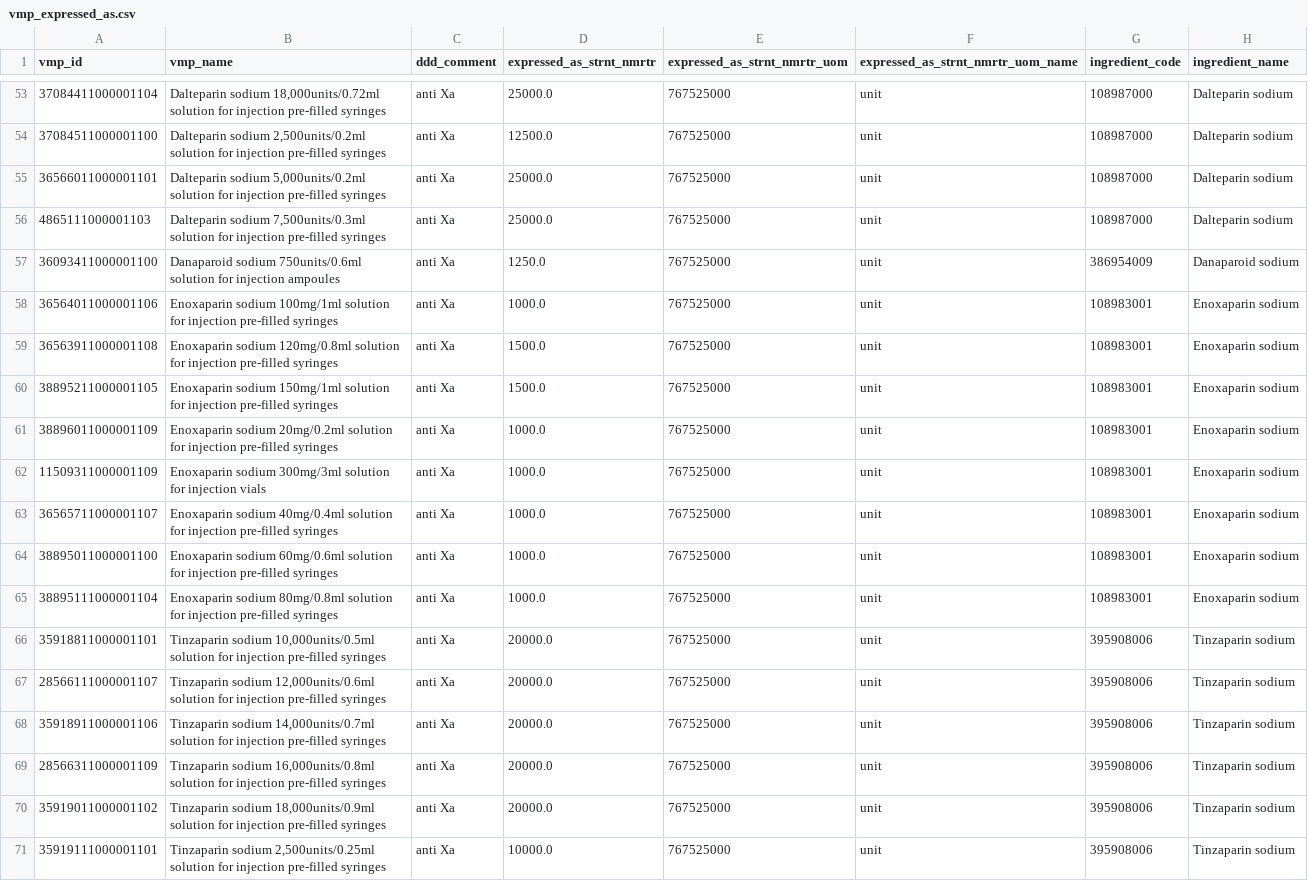
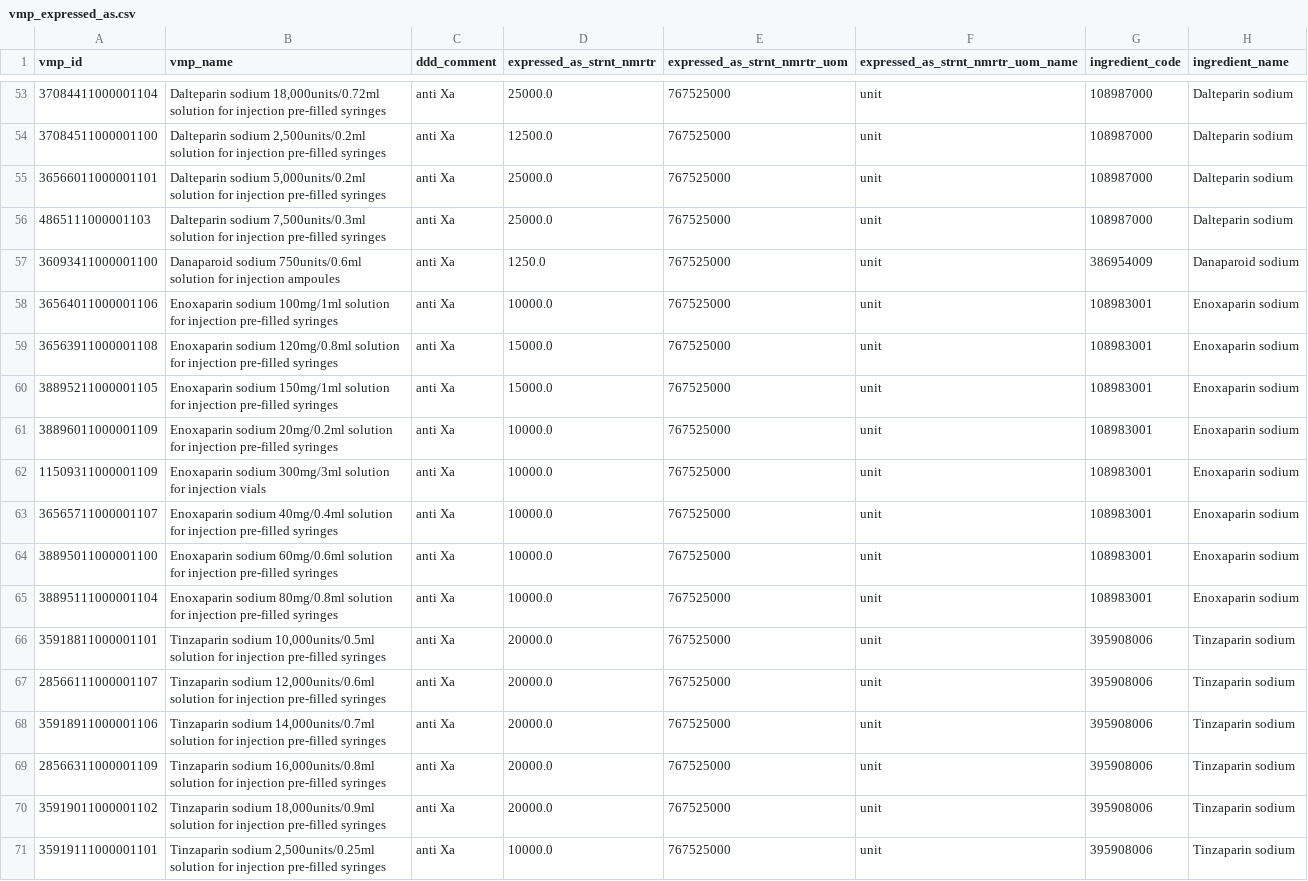
Before and after one commit to bennettoxford/openprescribing-hospitals, a CSV file: pipeline/atc_ddd/ddd_comments/vmp_expressed_as.csv, drawn as a sheet; only a part is shown, gaps mark what is left out.

Commit message:
update expressed as csv

```diff
--- a/pipeline/atc_ddd/ddd_comments/vmp_expressed_as.csv
+++ b/pipeline/atc_ddd/ddd_comments/vmp_expressed_as.csv
@@ -57,10 +57,10 @@ vmp_id,vmp_name,ddd_comment,expressed_as_strnt_nmrtr,expressed_as_strnt_nmrtr_uo
 36093411000001100,Danaparoid sodium 750units/0.6ml solution for injection ampoules,anti Xa,1250.0,767525000,unit,386954009,Danaparoid sodium
-36564011000001106,Enoxaparin sodium 100mg/1ml solution for injection pre-filled syringes,anti Xa,1000.0,767525000,unit,108983001,Enoxaparin sodium
-36563911000001108,Enoxaparin sodium 120mg/0.8ml solution for injection pre-filled syringes,anti Xa,1500.0,767525000,unit,108983001,Enoxaparin sodium
-38895211000001105,Enoxaparin sodium 150mg/1ml solution for injection pre-filled syringes,anti Xa,1500.0,767525000,unit,108983001,Enoxaparin sodium
-38896011000001109,Enoxaparin sodium 20mg/0.2ml solution for injection pre-filled syringes,anti Xa,1000.0,767525000,unit,108983001,Enoxaparin sodium
-11509311000001109,Enoxaparin sodium 300mg/3ml solution for injection vials,anti Xa,1000.0,767525000,unit,108983001,Enoxaparin sodium
-36565711000001107,Enoxaparin sodium 40mg/0.4ml solution for injection pre-filled syringes,anti Xa,1000.0,767525000,unit,108983001,Enoxaparin sodium
-38895011000001100,Enoxaparin sodium 60mg/0.6ml solution for injection pre-filled syringes,anti Xa,1000.0,767525000,unit,108983001,Enoxaparin sodium
-38895111000001104,Enoxaparin sodium 80mg/0.8ml solution for injection pre-filled syringes,anti Xa,1000.0,767525000,unit,108983001,Enoxaparin sodium
+36564011000001106,Enoxaparin sodium 100mg/1ml solution for injection pre-filled syringes,anti Xa,10000.0,767525000,unit,108983001,Enoxaparin sodium
+36563911000001108,Enoxaparin sodium 120mg/0.8ml solution for injection pre-filled syringes,anti Xa,15000.0,767525000,unit,108983001,Enoxaparin sodium
+38895211000001105,Enoxaparin sodium 150mg/1ml solution for injection pre-filled syringes,anti Xa,15000.0,767525000,unit,108983001,Enoxaparin sodium
+38896011000001109,Enoxaparin sodium 20mg/0.2ml solution for injection pre-filled syringes,anti Xa,10000.0,767525000,unit,108983001,Enoxaparin sodium
+11509311000001109,Enoxaparin sodium 300mg/3ml solution for injection vials,anti Xa,10000.0,767525000,unit,108983001,Enoxaparin sodium
+36565711000001107,Enoxaparin sodium 40mg/0.4ml solution for injection pre-filled syringes,anti Xa,10000.0,767525000,unit,108983001,Enoxaparin sodium
+38895011000001100,Enoxaparin sodium 60mg/0.6ml solution for injection pre-filled syringes,anti Xa,10000.0,767525000,unit,108983001,Enoxaparin sodium
+38895111000001104,Enoxaparin sodium 80mg/0.8ml solution for injection pre-filled syringes,anti Xa,10000.0,767525000,unit,108983001,Enoxaparin sodium
 35918811000001101,"Tinzaparin sodium 10,000units/0.5ml solution for injection pre-filled syringes",anti Xa,20000.0,767525000,unit,395908006,Tinzaparin sodium
```
